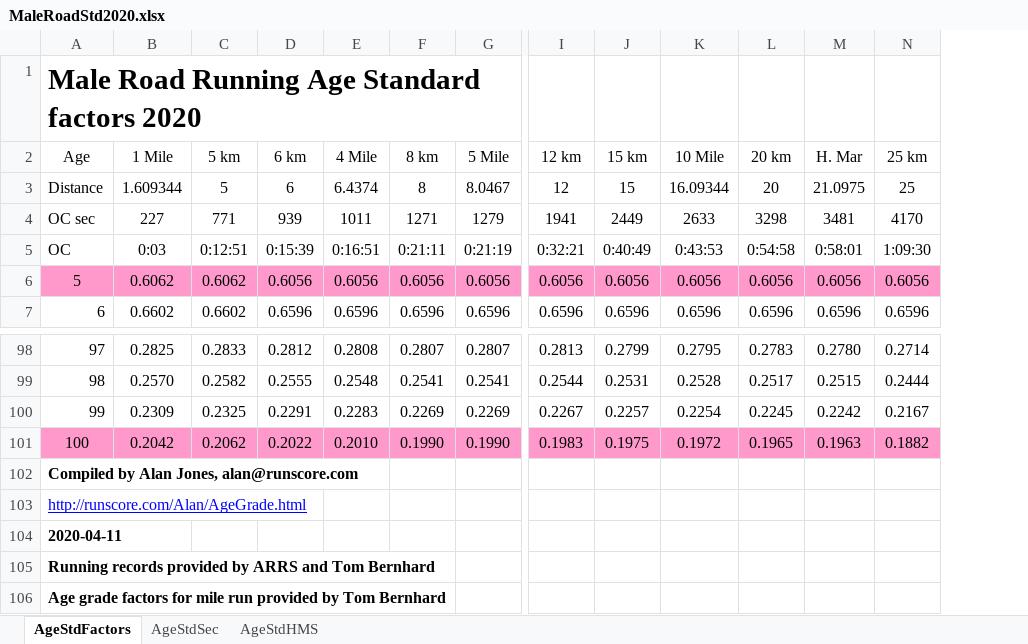
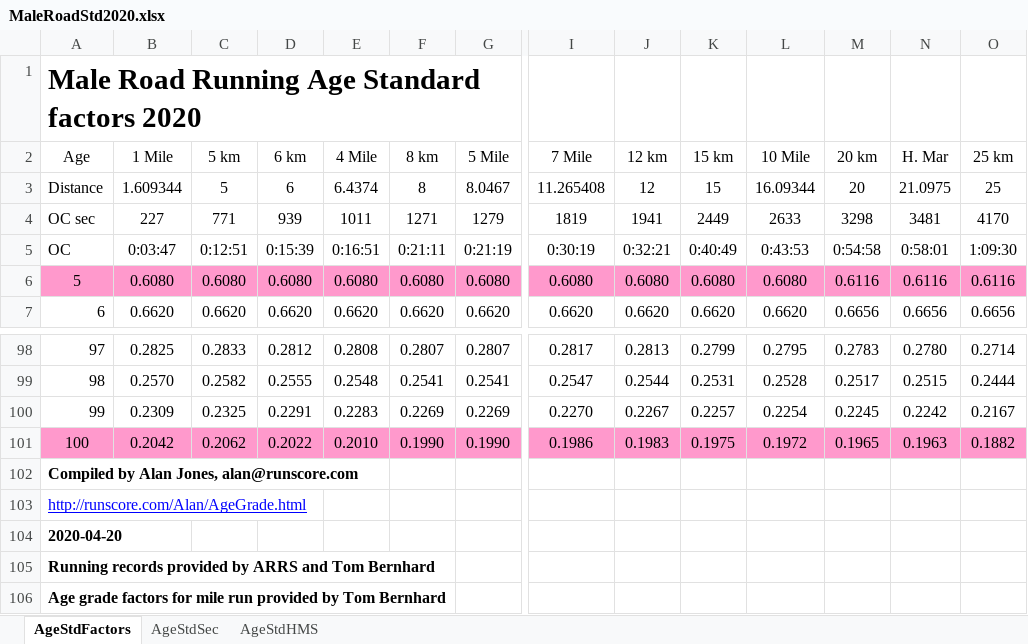
Before and after one commit to AlanLyttonJones/Age-Grade-Tables, an Excel workbook: MaleRoadStd2020.xlsx, sheet AgeStdFactors, drawn as a sheet; only a part is shown, gaps mark what is left out; values as stored, in another font and other column widths than the file's, no borders; addresses are those after the commit; the diff covers the shown part only; the diff names each change by its address in the sheet, - before the commit and + after, or states it on an @@ line.

Commit message:
Adding 7 Mile Standards
At request of Tom Bernhard, add standards for 7 mile.

```diff
--- a/MaleRoadStd2020.xlsx (sheet AgeStdFactors)
+++ b/MaleRoadStd2020.xlsx (sheet AgeStdFactors)
+column I (7 Mile), rows 3-7: 11.265408 | 1819 | 0:30:19 | 0.6080 | 0.6620; rows 98-101: 0.2817 | 0.2547 | 0.2270 | 0.1986
-B5 (1 Mile): 0:03
+B5 (1 Mile): 0:03:47
-B6 (1 Mile): 0.6062
+B6 (1 Mile): 0.6080
-C6 (5 km): 0.6062
+C6 (5 km): 0.6080
-D6 (6 km): 0.6056
+D6 (6 km): 0.6080
-E6 (4 Mile): 0.6056
+E6 (4 Mile): 0.6080
-F6 (8 km): 0.6056
+F6 (8 km): 0.6080
-G6 (5 Mile): 0.6056
+G6 (5 Mile): 0.6080
-J6 (12 km): 0.6056
+J6 (12 km): 0.6080
-K6 (15 km): 0.6056
+K6 (15 km): 0.6080
-L6 (10 Mile): 0.6056
+L6 (10 Mile): 0.6080
-M6 (20 km): 0.6056
+M6 (20 km): 0.6116
-N6 (H. Mar): 0.6056
+N6 (H. Mar): 0.6116
-O6 (25 km): 0.6056
+O6 (25 km): 0.6116
-B7 (1 Mile): 0.6602
+B7 (1 Mile): 0.6620
-C7 (5 km): 0.6602
+C7 (5 km): 0.6620
-D7 (6 km): 0.6596
+D7 (6 km): 0.6620
-E7 (4 Mile): 0.6596
+E7 (4 Mile): 0.6620
-F7 (8 km): 0.6596
+F7 (8 km): 0.6620
-G7 (5 Mile): 0.6596
+G7 (5 Mile): 0.6620
-J7 (12 km): 0.6596
+J7 (12 km): 0.6620
-K7 (15 km): 0.6596
+K7 (15 km): 0.6620
-L7 (10 Mile): 0.6596
+L7 (10 Mile): 0.6620
-M7 (20 km): 0.6596
+M7 (20 km): 0.6656
-N7 (H. Mar): 0.6596
+N7 (H. Mar): 0.6656
-O7 (25 km): 0.6596
+O7 (25 km): 0.6656
-A104 (Age): 2020-04-11
+A104 (Age): 2020-04-20
```
Also changed, not shown: 256 edited cells elsewhere in this sheet, sheet AgeStdSec, sheet AgeStdHMS, formulas that keep their value, maleRoad2020.xlsx.
